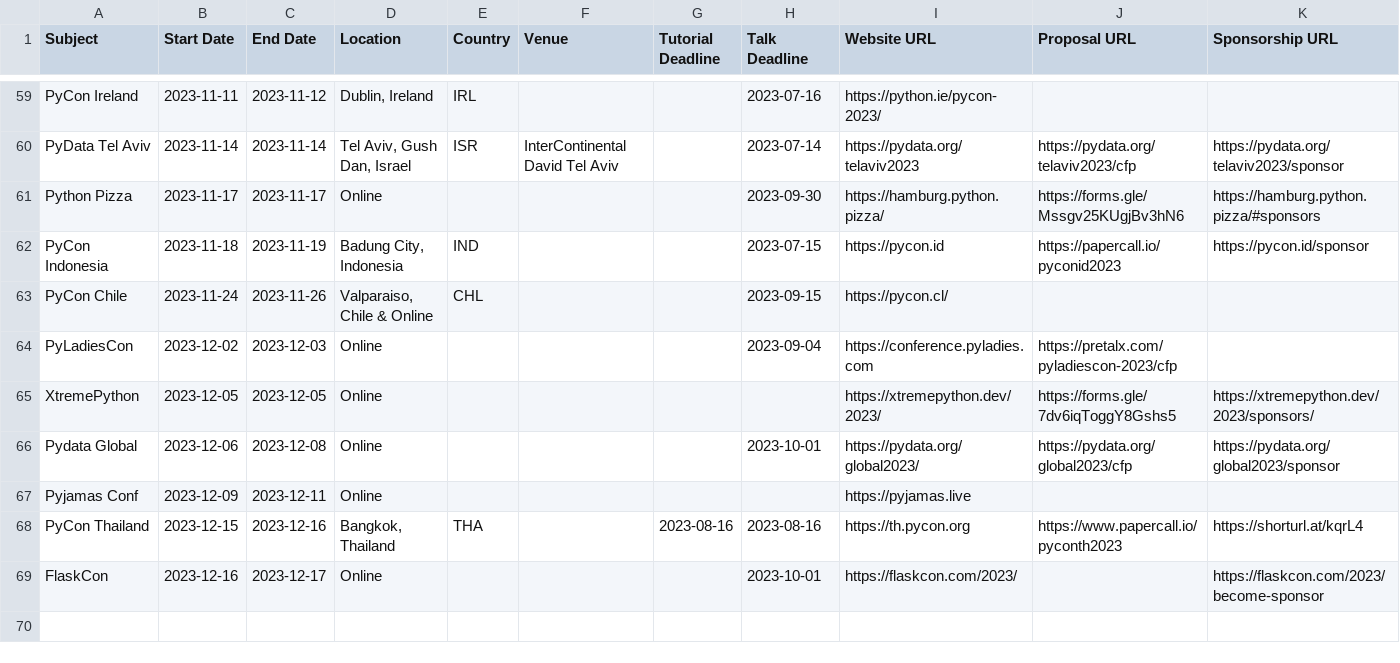
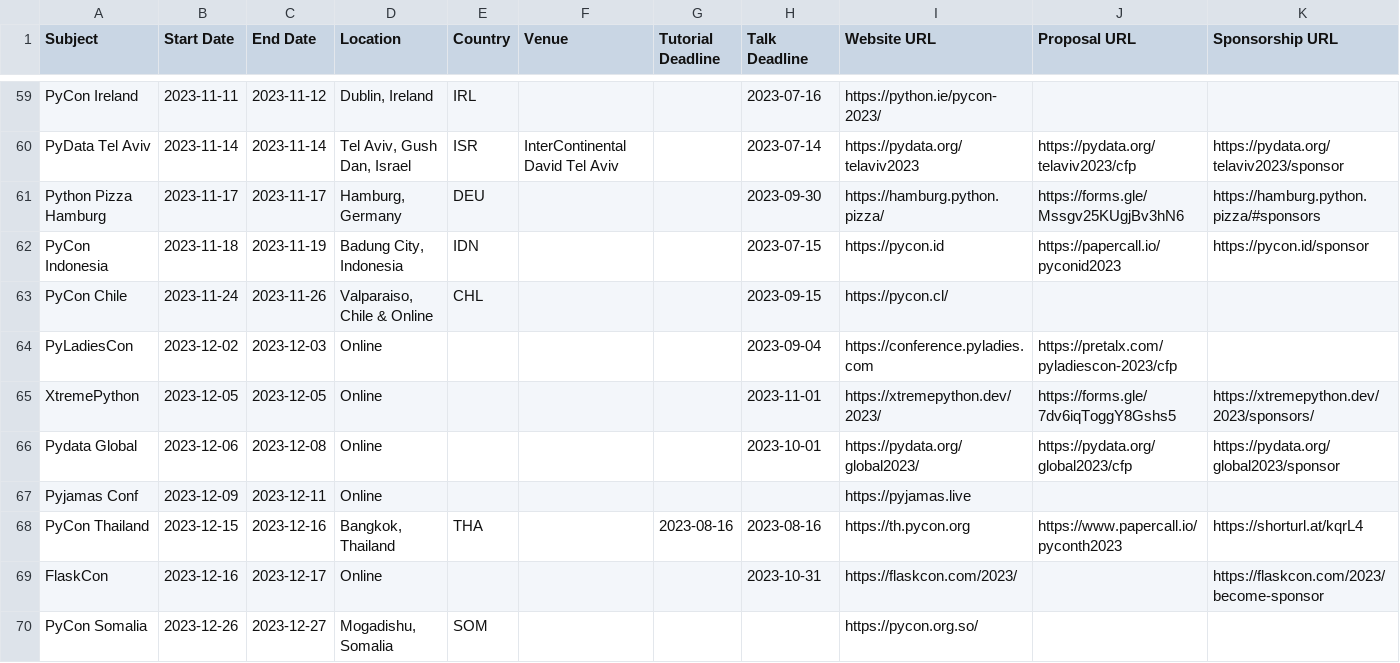
Before and after one commit to python-organizers/conferences, a CSV file: 2023.csv, drawn as a sheet; only a part is shown, gaps mark what is left out.

```diff
--- a/2023.csv
+++ b/2023.csv
@@ -60,7 +60,7 @@ PyCon Ireland,2023-11-11,2023-11-12,"Dublin, Ireland",IRL,,,2023-07-16,https://p
 PyData Tel Aviv,2023-11-14,2023-11-14,"Tel Aviv, Gush Dan, Israel",ISR,InterContinental David Tel Aviv,,2023-07-14,https://pydata.org/telaviv2023,https://pydata.org/telaviv2023/cfp,https://pydata.org/telaviv2023/sponsor
-Python Pizza,2023-11-17,2023-11-17,Online,,,,2023-09-30,https://hamburg.python.pizza/,https://forms.gle/Mssgv25KUgjBv3hN6,https://hamburg.python.pizza/#sponsors
-PyCon Indonesia,2023-11-18,2023-11-19,"Badung City, Indonesia",IND,,,2023-07-15,https://pycon.id,https://papercall.io/pyconid2023,https://pycon.id/sponsor
+Python Pizza Hamburg,2023-11-17,2023-11-17,"Hamburg, Germany",DEU,,,2023-09-30,https://hamburg.python.pizza/,https://forms.gle/Mssgv25KUgjBv3hN6,https://hamburg.python.pizza/#sponsors
+PyCon Indonesia,2023-11-18,2023-11-19,"Badung City, Indonesia",IDN,,,2023-07-15,https://pycon.id,https://papercall.io/pyconid2023,https://pycon.id/sponsor
 PyCon Chile,2023-11-24,2023-11-26,"Valparaiso, Chile & Online",CHL,,,2023-09-15,https://pycon.cl/,,
 PyLadiesCon,2023-12-02,2023-12-03,Online,,,,2023-09-04,https://conference.pyladies.com,https://pretalx.com/pyladiescon-2023/cfp,
-XtremePython,2023-12-05,2023-12-05,Online,,,,,https://xtremepython.dev/2023/,https://forms.gle/7dv6iqToggY8Gshs5,https://xtremepython.dev/2023/sponsors/
+XtremePython,2023-12-05,2023-12-05,Online,,,,2023-11-01,https://xtremepython.dev/2023/,https://forms.gle/7dv6iqToggY8Gshs5,https://xtremepython.dev/2023/sponsors/
 Pydata Global,2023-12-06,2023-12-08,Online,,,,2023-10-01,https://pydata.org/global2023/,https://pydata.org/global2023/cfp,https://pydata.org/global2023/sponsor
@@ -68,2 +68,3 @@ Pyjamas Conf,2023-12-09,2023-12-11,Online,,,,,https://pyjamas.live,,
 PyCon Thailand,2023-12-15,2023-12-16,"Bangkok, Thailand",THA,,2023-08-16,2023-08-16,https://th.pycon.org,https://www.papercall.io/pyconth2023,https://shorturl.at/kqrL4
-FlaskCon,2023-12-16,2023-12-17,Online,,,,2023-10-01,https://flaskcon.com/2023/,,https://flaskcon.com/2023/become-sponsor
+FlaskCon,2023-12-16,2023-12-17,Online,,,,2023-10-31,https://flaskcon.com/2023/,,https://flaskcon.com/2023/become-sponsor
+PyCon Somalia,2023-12-26,2023-12-27,"Mogadishu, Somalia",SOM,,,,https://pycon.org.so/,,
```
Also changed, not shown: 2024.csv.
